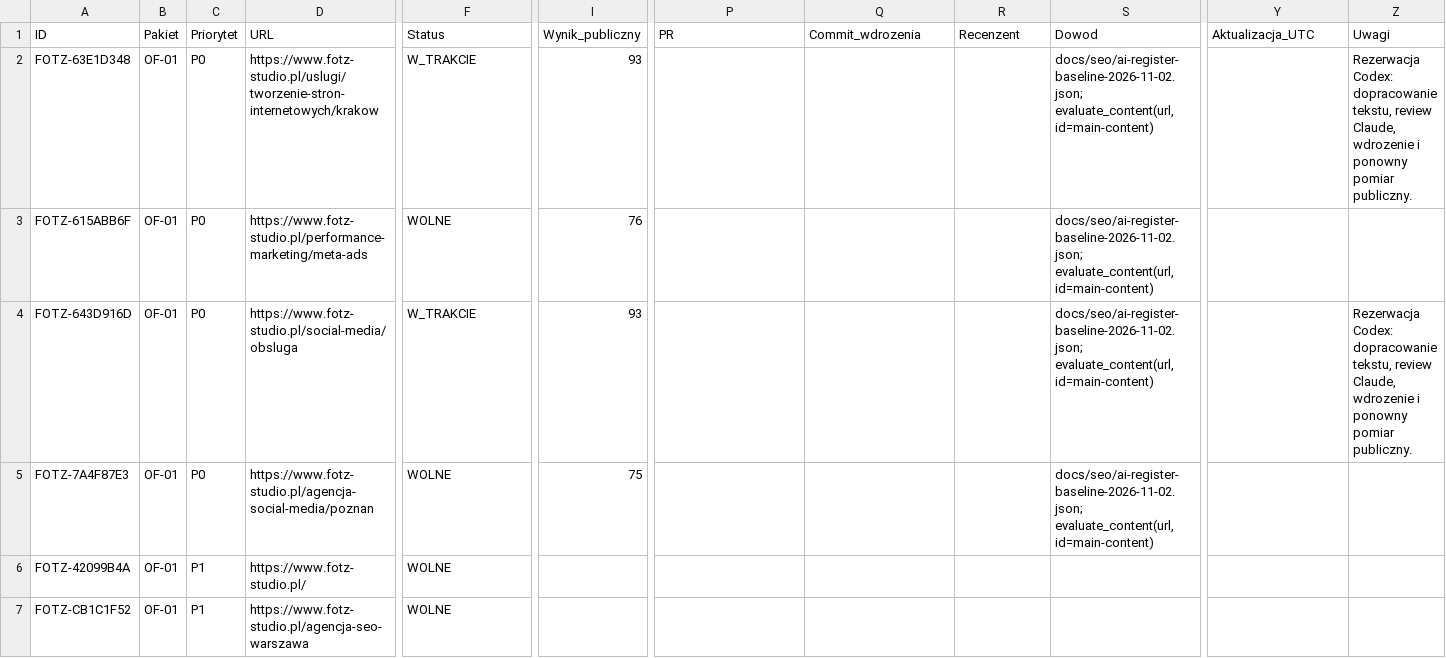
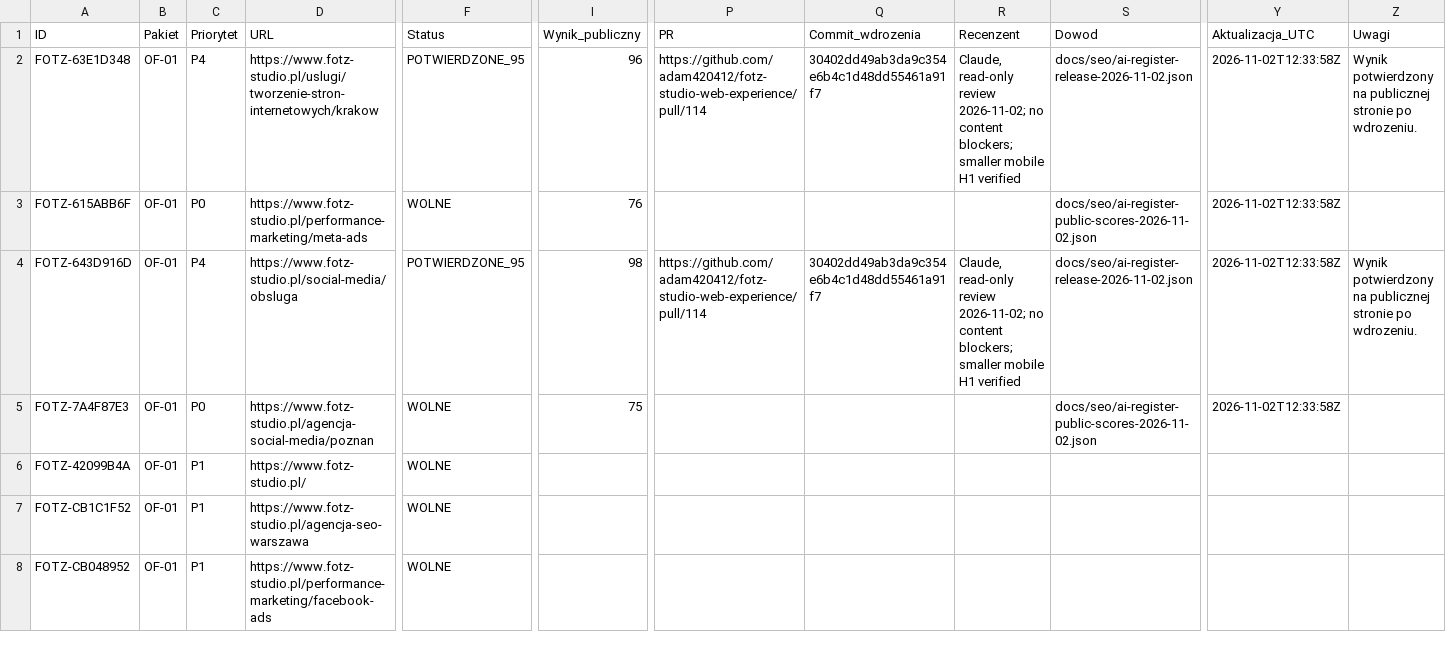
Before and after one commit to adam420412/fotz-studio-web-experience, a CSV file: docs/seo/ai-work-register.csv, drawn as a sheet; only a part is shown, gaps mark what is left out; the shorter side is filled out with more unchanged rows; the diff covers the shown part only; the diff names each change by its address in the sheet, - before the commit and + after, or states it on an @@ line.

Commit message:
Zapisz publiczne wyniki 29 stron i zamknij dwa zadania SEO

```diff
--- a/docs/seo/ai-work-register.csv
+++ b/docs/seo/ai-work-register.csv
-C2 (Priorytet): P0
+C2 (Priorytet): P4
-F2 (Status): W_TRAKCIE
+F2 (Status): POTWIERDZONE_95
-I2 (Wynik_publiczny): 93
+I2 (Wynik_publiczny): 96
-P2 (PR): (empty)
+P2 (PR): https://github.com/adam420412/fotz-studio-web-experience/pull/114
-Q2 (Commit_wdrozenia): (empty)
+Q2 (Commit_wdrozenia): 30402dd49ab3da9c354e6b4c1d48dd55461a91f7
-R2 (Recenzent): (empty)
+R2 (Recenzent): Claude, read-only review 2026-11-02; no content blockers; smaller mobile H1 verified
-S2 (Dowod): docs/seo/ai-register-baseline-2026-11-02.json; evaluate_content(url, id=main-content)
+S2 (Dowod): docs/seo/ai-register-release-2026-11-02.json
-Y2:Y5 (Aktualizacja_UTC): (empty)
+Y2:Y5 (Aktualizacja_UTC): 2026-11-02T12:33:58Z
-Z2 (Uwagi): Rezerwacja Codex: dopracowanie tekstu, review Claude, wdrozenie i ponowny pomiar publiczny.
+Z2 (Uwagi): Wynik potwierdzony na publicznej stronie po wdrozeniu.
-S3 (Dowod): docs/seo/ai-register-baseline-2026-11-02.json; evaluate_content(url, id=main-content)
+S3 (Dowod): docs/seo/ai-register-public-scores-2026-11-02.json
-C4 (Priorytet): P0
+C4 (Priorytet): P4
-F4 (Status): W_TRAKCIE
+F4 (Status): POTWIERDZONE_95
-I4 (Wynik_publiczny): 93
+I4 (Wynik_publiczny): 98
-P4 (PR): (empty)
+P4 (PR): https://github.com/adam420412/fotz-studio-web-experience/pull/114
-Q4 (Commit_wdrozenia): (empty)
+Q4 (Commit_wdrozenia): 30402dd49ab3da9c354e6b4c1d48dd55461a91f7
-R4 (Recenzent): (empty)
+R4 (Recenzent): Claude, read-only review 2026-11-02; no content blockers; smaller mobile H1 verified
-S4 (Dowod): docs/seo/ai-register-baseline-2026-11-02.json; evaluate_content(url, id=main-content)
+S4 (Dowod): docs/seo/ai-register-release-2026-11-02.json
-Z4 (Uwagi): Rezerwacja Codex: dopracowanie tekstu, review Claude, wdrozenie i ponowny pomiar publiczny.
+Z4 (Uwagi): Wynik potwierdzony na publicznej stronie po wdrozeniu.
-S5 (Dowod): docs/seo/ai-register-baseline-2026-11-02.json; evaluate_content(url, id=main-content)
+S5 (Dowod): docs/seo/ai-register-public-scores-2026-11-02.json
```
Also changed, not shown: 54 edited cells elsewhere in this file, 2 other files.
